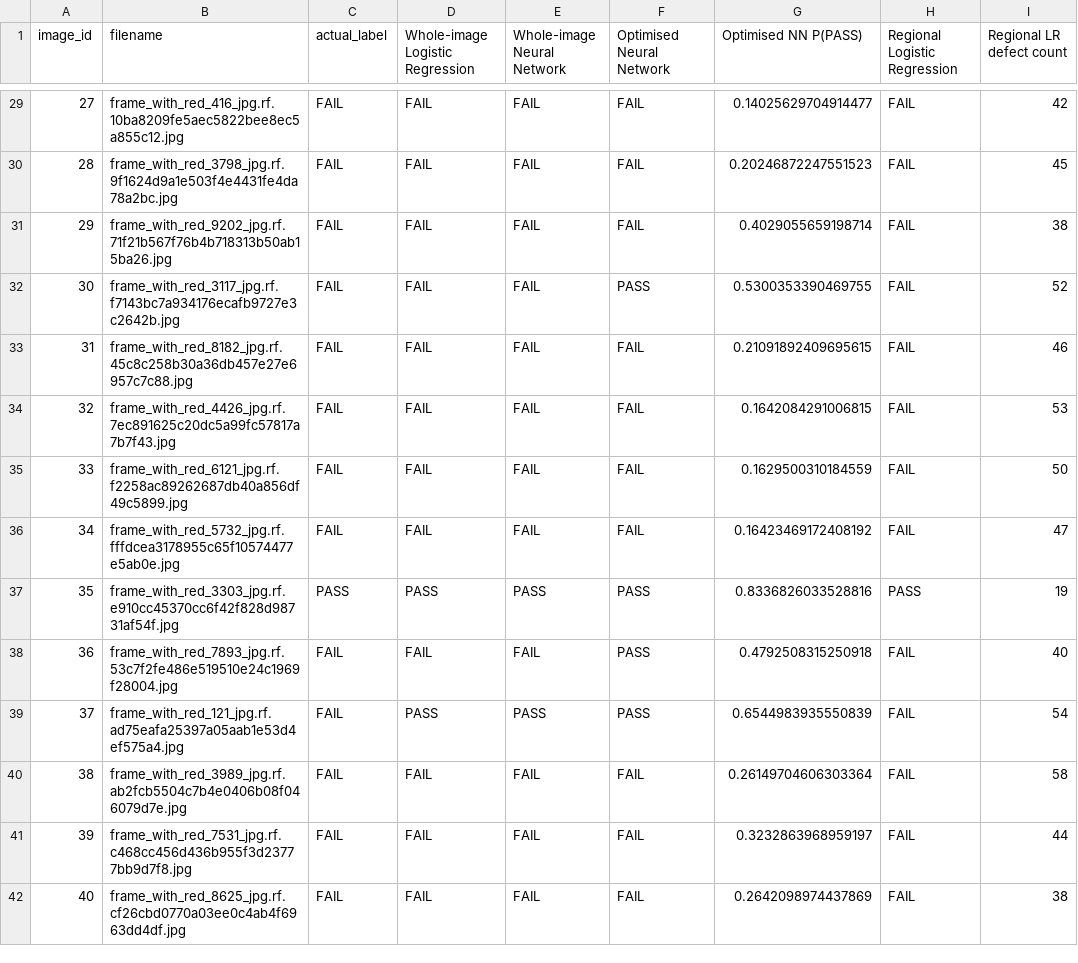
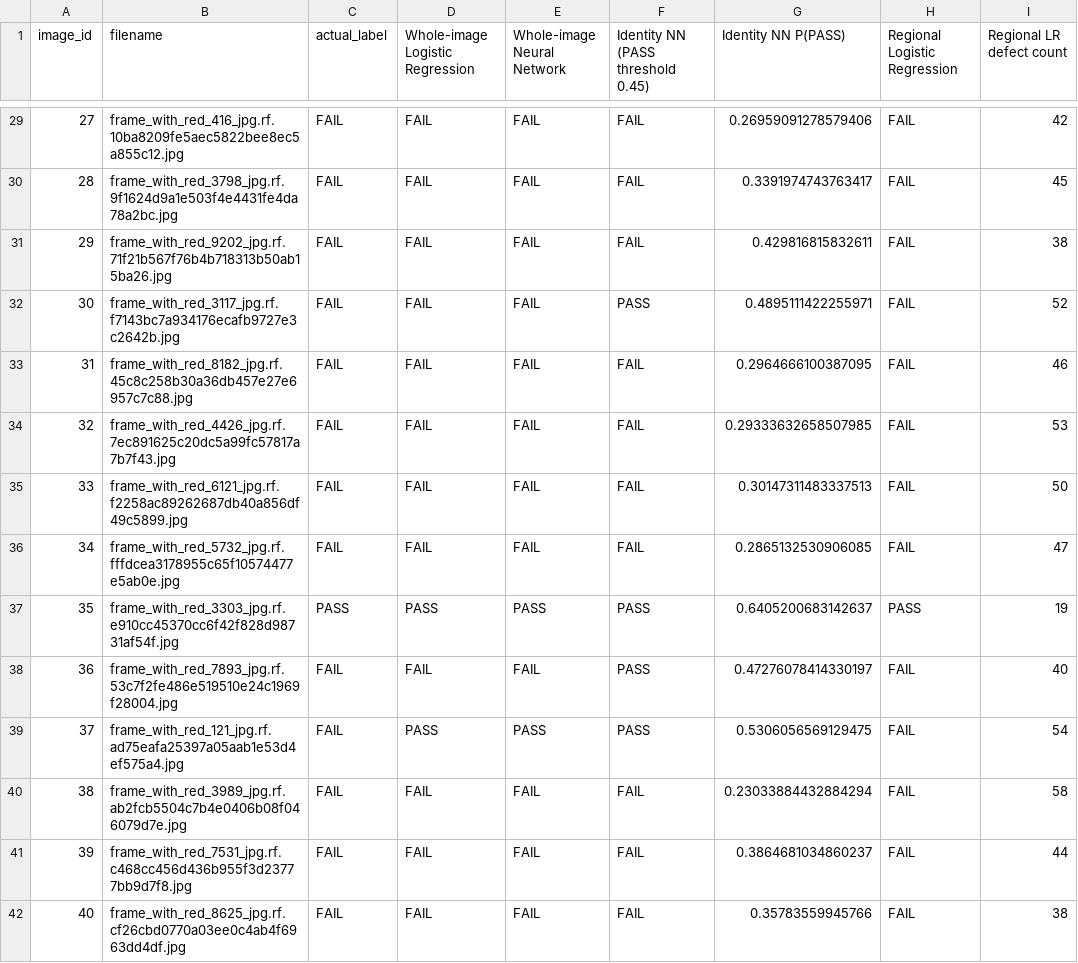
Before and after one commit to bencurwengreen/Pork-Rasher-Inspection, a CSV file: data/processed/final_test_image_predictions.csv, drawn as a sheet; only a part is shown, gaps mark what is left out; the diff covers the shown part only; the diff names each change by its address in the sheet, - before the commit and + after, or states it on an @@ line.

```diff
--- a/data/processed/final_test_image_predictions.csv
+++ b/data/processed/final_test_image_predictions.csv
-F1: Optimised Neural Network
+F1: Identity NN (PASS threshold 0.45)
-G1: Optimised NN P(PASS)
+G1: Identity NN P(PASS)
-G29 (Identity NN P(PASS)): 0.14025629704914477
+G29 (Identity NN P(PASS)): 0.26959091278579406
-G30 (Identity NN P(PASS)): 0.20246872247551523
+G30 (Identity NN P(PASS)): 0.3391974743763417
-G31 (Identity NN P(PASS)): 0.4029055659198714
+G31 (Identity NN P(PASS)): 0.429816815832611
-G32 (Identity NN P(PASS)): 0.5300353390469755
+G32 (Identity NN P(PASS)): 0.4895111422255971
-G33 (Identity NN P(PASS)): 0.21091892409695615
+G33 (Identity NN P(PASS)): 0.2964666100387095
-G34 (Identity NN P(PASS)): 0.1642084291006815
+G34 (Identity NN P(PASS)): 0.29333632658507985
-G35 (Identity NN P(PASS)): 0.1629500310184559
+G35 (Identity NN P(PASS)): 0.30147311483337513
-G36 (Identity NN P(PASS)): 0.16423469172408192
+G36 (Identity NN P(PASS)): 0.2865132530906085
-G37 (Identity NN P(PASS)): 0.8336826033528816
+G37 (Identity NN P(PASS)): 0.6405200683142637
-G38 (Identity NN P(PASS)): 0.4792508315250918
+G38 (Identity NN P(PASS)): 0.47276078414330197
-G39 (Identity NN P(PASS)): 0.6544983935550839
+G39 (Identity NN P(PASS)): 0.5306056569129475
-G40 (Identity NN P(PASS)): 0.26149704606303364
+G40 (Identity NN P(PASS)): 0.23033884432884294
-G41 (Identity NN P(PASS)): 0.3232863968959197
+G41 (Identity NN P(PASS)): 0.3864681034860237
-G42 (Identity NN P(PASS)): 0.2642098974437869
+G42 (Identity NN P(PASS)): 0.35783559945766
```
Also changed, not shown: 71 edited cells elsewhere in this file, data/processed/final_test_error_audit.csv, data/processed/final_test_model_comparison.csv, 17 other files.
